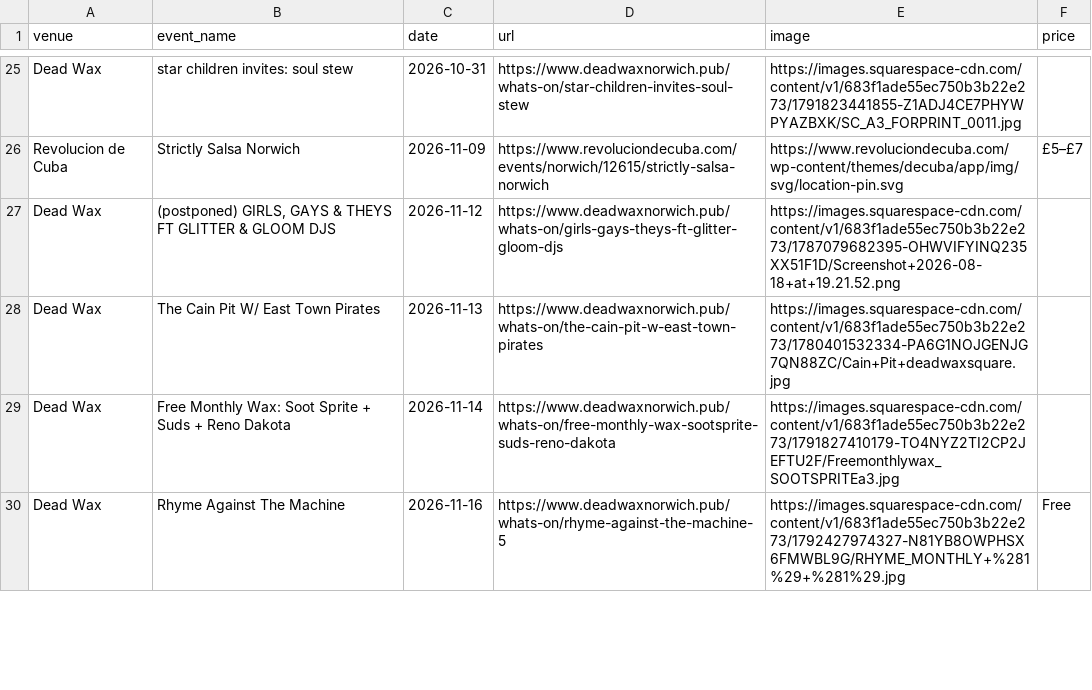
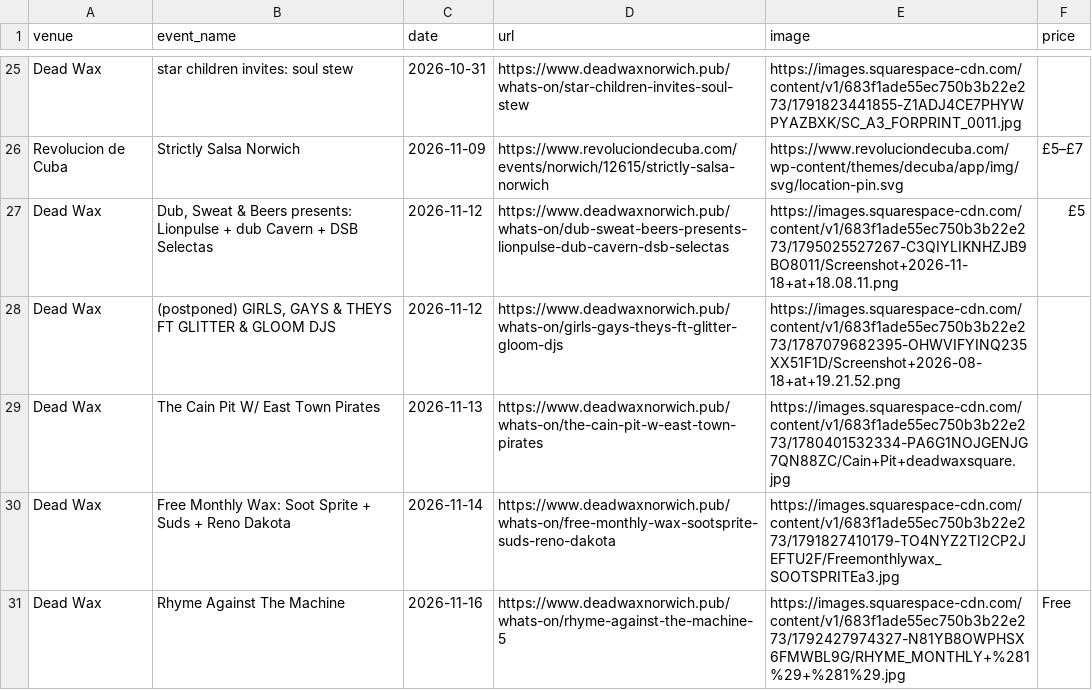
Before and after one commit to nathankjw/GigsNorwich-scraper, a CSV file: scraped_data/norwich_gigs.csv, drawn as a sheet; only a part is shown, gaps mark what is left out; the diff covers the shown part only.

```diff
--- a/scraped_data/norwich_gigs.csv
+++ b/scraped_data/norwich_gigs.csv
@@ -26,2 +26,3 @@ Dead Wax,star children invites: soul stew,2026-10-31,https://www.deadwaxnorwich.
 Revolucion de Cuba,Strictly Salsa Norwich,2026-11-09,https://www.revoluciondecuba.com/events/norwich/12615/strictly-salsa-norwich,https://www.revoluciondecuba.com/wp-content/themes/decuba/app/img/svg/location-pin.svg,£5–£7
+Dead Wax,"Dub, Sweat & Beers presents: Lionpulse + dub Cavern + DSB Selectas",2026-11-12,https://www.deadwaxnorwich.pub/whats-on/dub-sweat-beers-presents-lionpulse-dub-cavern-dsb-selectas,https://images.squarespace-cdn.com/content/v1/683f1ade55ec750b3b22e273/1795025527267-C3QIYLIKNHZJB9BO8011/Screenshot+2026-11-18+at+18.08.11.png,£5
 Dead Wax,"(postponed) GIRLS, GAYS & THEYS FT GLITTER & GLOOM DJS",2026-11-12,https://www.deadwaxnorwich.pub/whats-on/girls-gays-theys-ft-glitter-gloom-djs,https://images.squarespace-cdn.com/content/v1/683f1ade55ec750b3b22e273/1787079682395-OHWVIFYINQ235XX51F1D/Screenshot+2026-08-18+at+19.21.52.png,
```
Also changed, not shown: 16 added rows, 6 removed rows and 2 edited cells elsewhere in this file, scraped_data/instagram/2026-11_16-23_page4of4.csv, scraped_data/instagram/2026-12_08-15_page3of3.csv, 11 other files.
